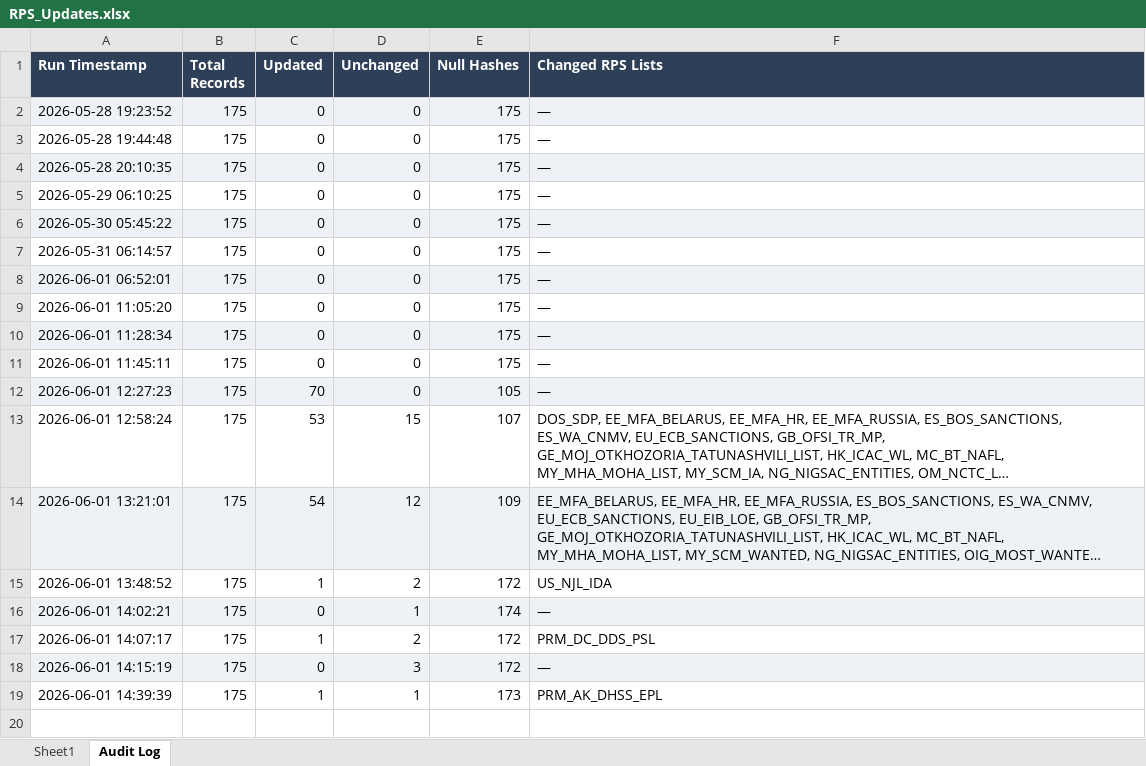
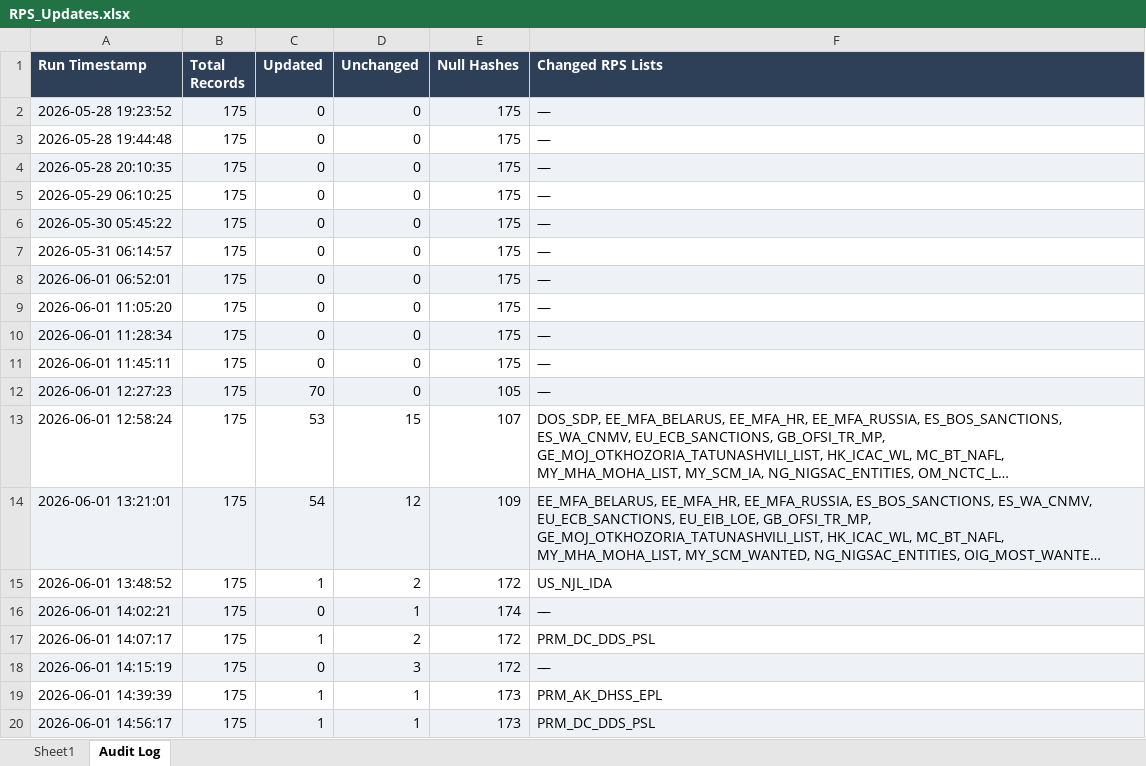
Before and after one commit to rahulraveendrannair-bot/Update-Checking-Automation, an Excel workbook: RPS_Updates.xlsx, sheet Audit Log, drawn as a sheet; long unchanged cells end in …; values as stored, in another font and other column widths than the file's, no borders; the diff names each change by its address in the sheet, - before the commit and + after, or states it on an @@ line.

```diff
--- a/RPS_Updates.xlsx (sheet Audit Log)
+++ b/RPS_Updates.xlsx (sheet Audit Log)
+row 20: 2026-06-01 14:56:17 | 175 | 1 | 1 | 173 | PRM_DC_DDS_PSL
```
Also changed, not shown: sheet Sheet1, 2 other files.
